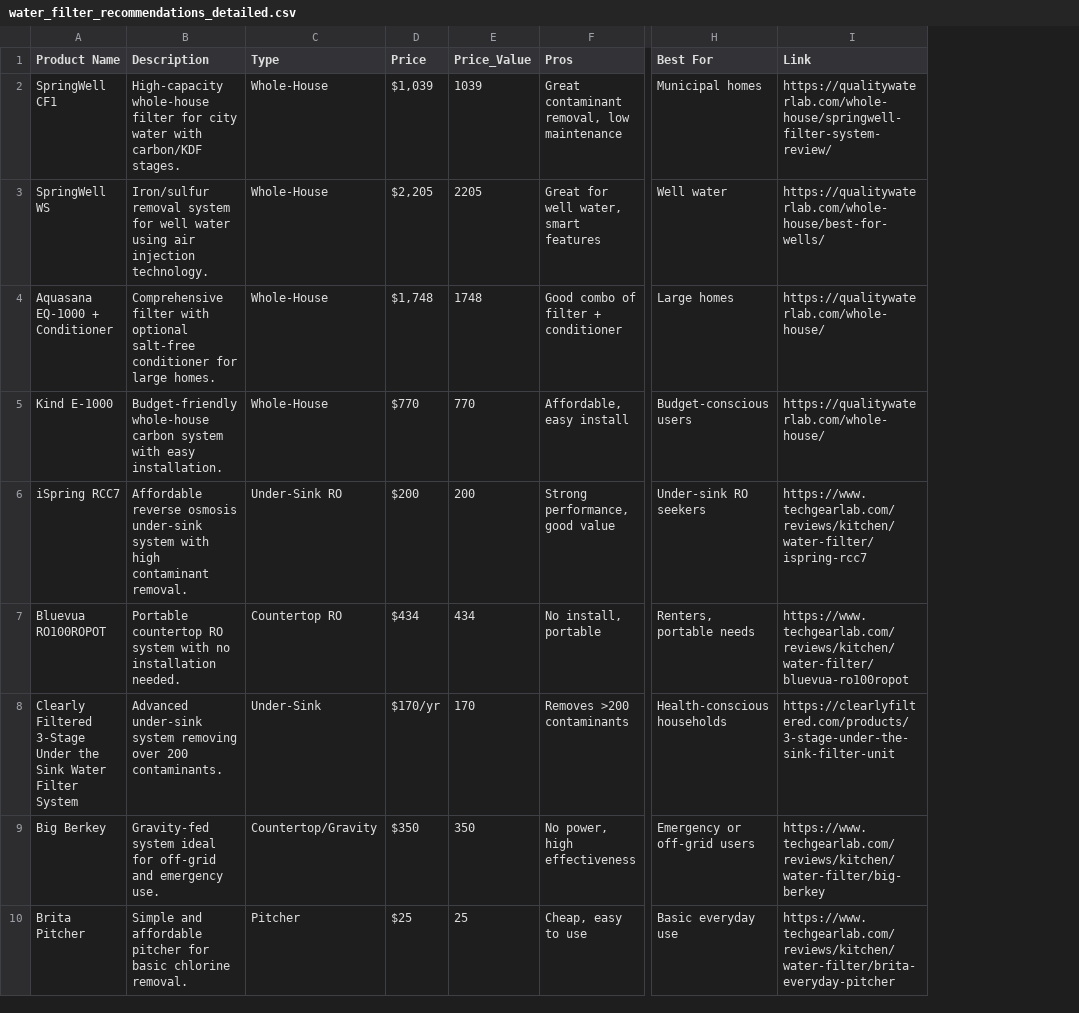
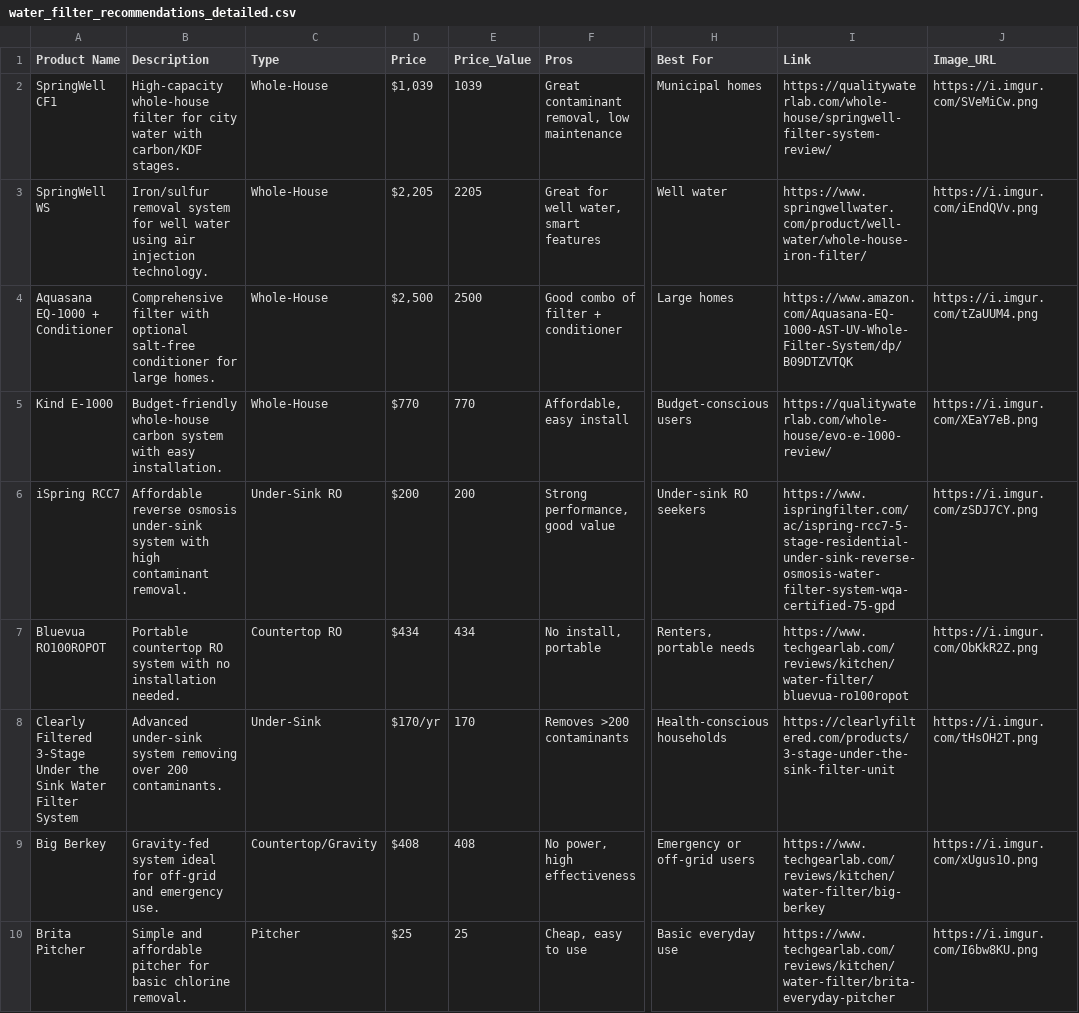
Before and after one commit to akemiquynh/118i-waterquality, a CSV file: water_filter_recommendations_detailed.csv, drawn as a sheet; only a part is shown, gaps mark what is left out; the diff covers the shown part only; the diff names each change by its address in the sheet, - before the commit and + after, or states it on an @@ line.

Commit message:
Fixed the image urls
[Request] Delete the other csvs:
"water_filter_recommenations_detailed.csv" from 2 days ago
"updated_water_filter_recommendations.csv" from today (4/22)

```diff
--- a/water_filter_recommendations_detailed.csv
+++ b/water_filter_recommendations_detailed.csv
+column J (Image_URL), rows 2-10: https://i.imgur.com/SVeMiCw.png | https://i.imgur.com/iEndQVv.png | https://i.imgur.com/tZaUUM4.png | https://i.imgur.com/XEaY7eB.png | https://i.imgur.com/zSDJ7CY.png | https://i.imgur.com/ObKkR2Z.png | https://i.imgur.com/tHsOH2T.png | https://i.imgur.com/xUgus1O.png | https://i.imgur.com/I6bw8KU.png
-I3 (Link): https://qualitywaterlab.com/whole-house/best-for-wells/
+I3 (Link): https://www.springwellwater.com/product/well-water/whole-house-iron-filter/
-D4 (Price): $1,748
+D4 (Price): $2,500
-E4 (Price_Value): 1748
+E4 (Price_Value): 2500
-I4 (Link): https://qualitywaterlab.com/whole-house/
+I4 (Link): https://www.amazon.com/Aquasana-EQ-1000-AST-UV-Whole-Filter-System/dp/B09DTZVTQK
-I5 (Link): https://qualitywaterlab.com/whole-house/
+I5 (Link): https://qualitywaterlab.com/whole-house/evo-e-1000-review/
-I6 (Link): https://www.techgearlab.com/reviews/kitchen/water-filter/ispring-rcc7
+I6 (Link): https://www.ispringfilter.com/ac/ispring-rcc7-5-stage-residential-under-sink-reverse-osmosis-water-filter-system-wqa-certified-75-gpd
-D9 (Price): $350
+D9 (Price): $408
-E9 (Price_Value): 350
+E9 (Price_Value): 408
```
Also changed, not shown: 8 edited cells elsewhere in this file.
